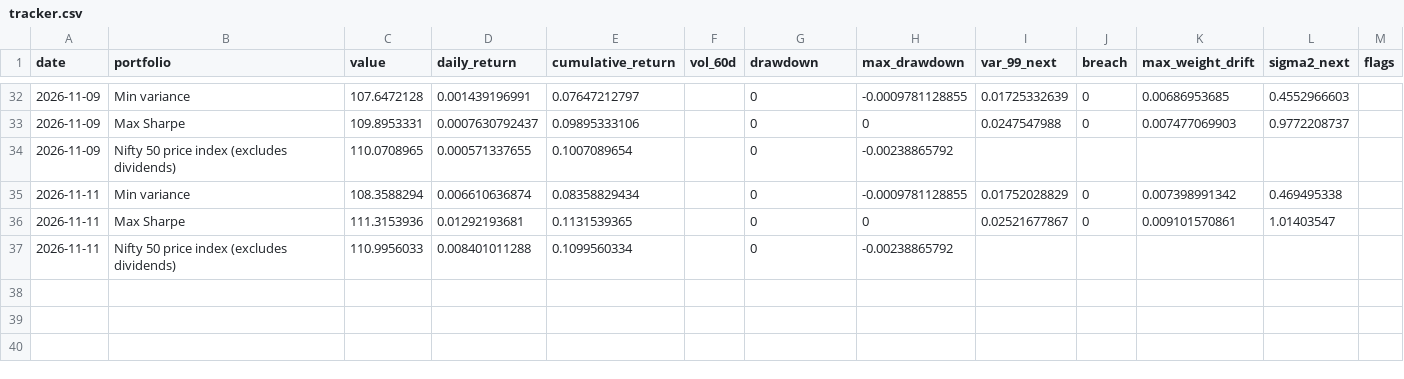
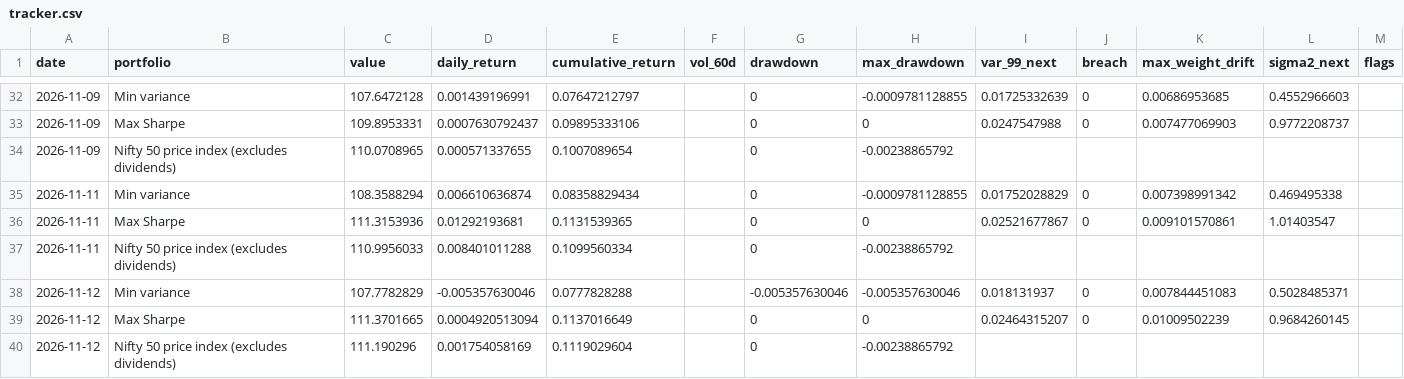
Before and after one commit to khatuaryan10-ops/nifty50-portfolio-risk-models, a CSV file: data/tracker.csv, drawn as a sheet; only a part is shown, gaps mark what is left out.

```diff
--- a/data/tracker.csv
+++ b/data/tracker.csv
@@ -37 +37,4 @@ date,portfolio,value,daily_return,cumulative_return,vol_60d,drawdown,max_drawdow
 2026-11-11,Nifty 50 price index (excludes dividends),110.9956033,0.008401011288,0.1099560334,,0,-0.00238865792,,,,,
+2026-11-12,Min variance,107.7782829,-0.005357630046,0.0777828288,,-0.005357630046,-0.005357630046,0.018131937,0,0.007844451083,0.5028485371,
+2026-11-12,Max Sharpe,111.3701665,0.0004920513094,0.1137016649,,0,0,0.02464315207,0,0.01009502239,0.9684260145,
+2026-11-12,Nifty 50 price index (excludes dividends),111.190296,0.001754058169,0.1119029604,,0,-0.00238865792,,,,,
```
Also changed, not shown: data/job_log.csv, data/prices_raw.csv, 3 other files.
